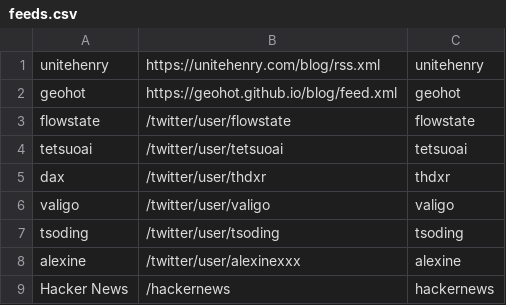
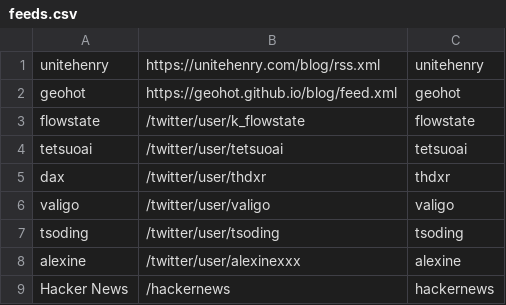
Before and after one commit to unitehenry/viberss, a CSV file: configs/feeds.csv, drawn as a sheet.

Commit message:
fix: flowstate

```diff
--- a/configs/feeds.csv
+++ b/configs/feeds.csv
@@ -2,3 +2,3 @@ unitehenry,https://unitehenry.com/blog/rss.xml,unitehenry
 geohot,https://geohot.github.io/blog/feed.xml,geohot
-flowstate,/twitter/user/flowstate,flowstate
+flowstate,/twitter/user/k_flowstate,flowstate
 tetsuoai,/twitter/user/tetsuoai,tetsuoai
```
